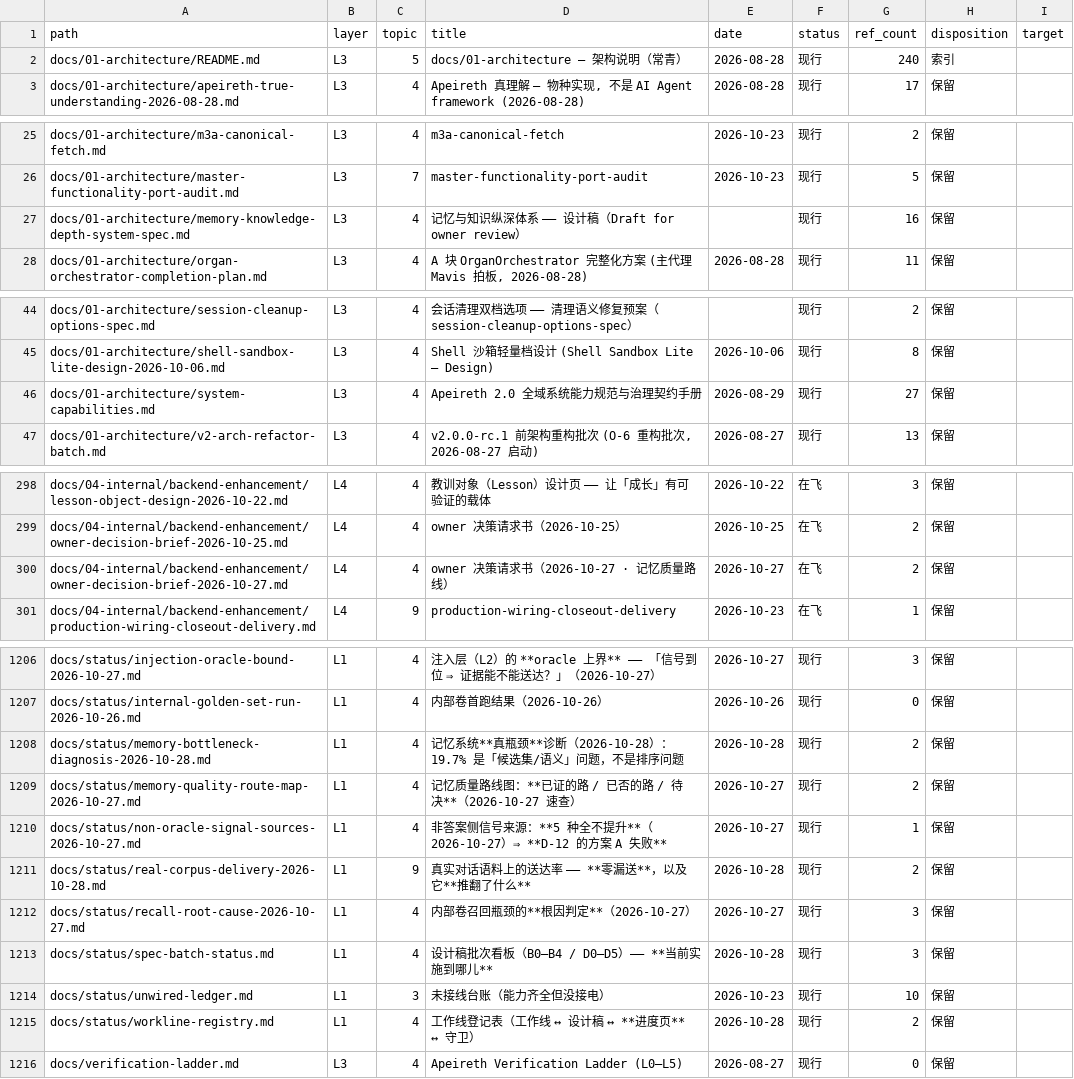
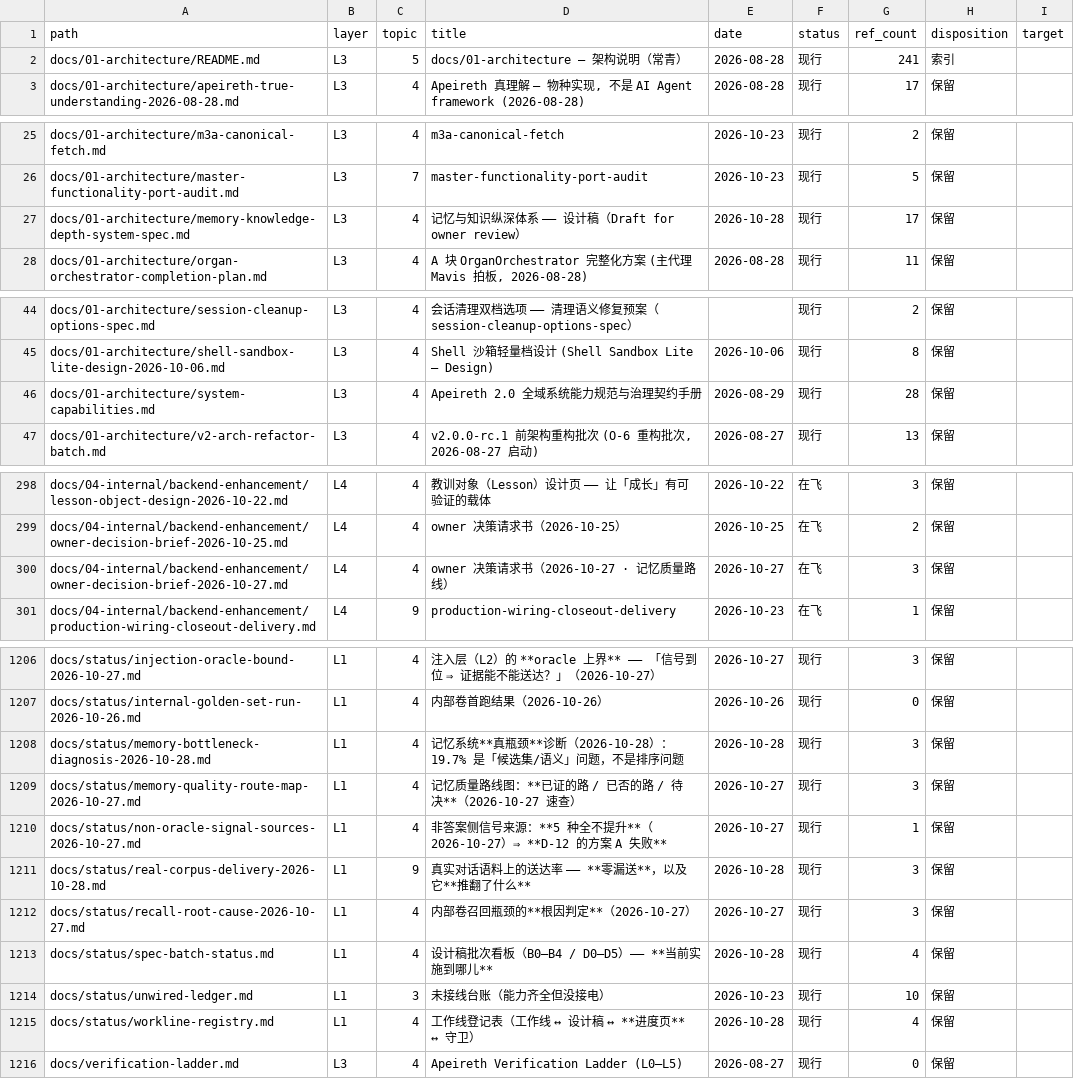
Before and after one commit to Apeireth/Apeireth, a CSV file: docs/INDEX.csv, drawn as a sheet; only a part is shown, gaps mark what is left out.

```diff
--- a/docs/INDEX.csv
+++ b/docs/INDEX.csv
@@ -1,3 +1,3 @@
 path,layer,topic,title,date,status,ref_count,disposition,target
-docs/01-architecture/README.md,L3,5,docs/01-architecture — 架构说明（常青）,2026-08-28,现行,240,索引,
+docs/01-architecture/README.md,L3,5,docs/01-architecture — 架构说明（常青）,2026-08-28,现行,241,索引,
 docs/01-architecture/apeireth-true-understanding-2026-08-28.md,L3,4,"Apeireth 真理解 — 物种实现, 不是 AI Agent framework (2026-08-28)",2026-08-28,现行,17,保留,
@@ -26,3 +26,3 @@ docs/01-architecture/m3a-canonical-fetch.md,L3,4,m3a-canonical-fetch,2026-10-23,
 docs/01-architecture/master-functionality-port-audit.md,L3,7,master-functionality-port-audit,2026-10-23,现行,5,保留,
-docs/01-architecture/memory-knowledge-depth-system-spec.md,L3,4,记忆与知识纵深体系 —— 设计稿（Draft for owner review）,,现行,16,保留,
+docs/01-architecture/memory-knowledge-depth-system-spec.md,L3,4,记忆与知识纵深体系 —— 设计稿（Draft for owner review）,2026-10-28,现行,17,保留,
 docs/01-architecture/organ-orchestrator-completion-plan.md,L3,4,"A 块 OrganOrchestrator 完整化方案 (主代理 Mavis 拍板, 2026-08-28)",2026-08-28,现行,11,保留,
@@ -45,3 +45,3 @@ docs/01-architecture/session-cleanup-options-spec.md,L3,4,会话清理双档选
 docs/01-architecture/shell-sandbox-lite-design-2026-10-06.md,L3,4,Shell 沙箱轻量档设计 (Shell Sandbox Lite — Design),2026-10-06,现行,8,保留,
-docs/01-architecture/system-capabilities.md,L3,4,Apeireth 2.0 全域系统能力规范与治理契约手册,2026-08-29,现行,27,保留,
+docs/01-architecture/system-capabilities.md,L3,4,Apeireth 2.0 全域系统能力规范与治理契约手册,2026-08-29,现行,28,保留,
 docs/01-architecture/v2-arch-refactor-batch.md,L3,4,"v2.0.0-rc.1 前架构重构批次 (O-6 重构批次, 2026-08-27 启动)",2026-08-27,现行,13,保留,
@@ -299,3 +299,3 @@ docs/04-internal/backend-enhancement/lesson-object-design-2026-10-22.md,L4,4,教
 docs/04-internal/backend-enhancement/owner-decision-brief-2026-10-25.md,L4,4,owner 决策请求书（2026-10-25）,2026-10-25,在飞,2,保留,
-docs/04-internal/backend-enhancement/owner-decision-brief-2026-10-27.md,L4,4,owner 决策请求书（2026-10-27 · 记忆质量路线）,2026-10-27,在飞,2,保留,
+docs/04-internal/backend-enhancement/owner-decision-brief-2026-10-27.md,L4,4,owner 决策请求书（2026-10-27 · 记忆质量路线）,2026-10-27,在飞,3,保留,
 docs/04-internal/backend-enhancement/production-wiring-closeout-delivery.md,L4,9,production-wiring-closeout-delivery,2026-10-23,在飞,1,保留,
@@ -1207,10 +1207,10 @@ docs/status/injection-oracle-bound-2026-10-27.md,L1,4,注入层（L2）的 **ora
 docs/status/internal-golden-set-run-2026-10-26.md,L1,4,内部卷首跑结果（2026-10-26）,2026-10-26,现行,0,保留,
-docs/status/memory-bottleneck-diagnosis-2026-10-28.md,L1,4,记忆系统**真瓶颈**诊断（2026-10-28）：19.7% 是「候选集/语义」问题，不是排序问题,2026-10-28,现行,2,保留,
-docs/status/memory-quality-route-map-2026-10-27.md,L1,4,记忆质量路线图：**已证的路 / 已否的路 / 待决**（2026-10-27 速查）,2026-10-27,现行,2,保留,
+docs/status/memory-bottleneck-diagnosis-2026-10-28.md,L1,4,记忆系统**真瓶颈**诊断（2026-10-28）：19.7% 是「候选集/语义」问题，不是排序问题,2026-10-28,现行,3,保留,
+docs/status/memory-quality-route-map-2026-10-27.md,L1,4,记忆质量路线图：**已证的路 / 已否的路 / 待决**（2026-10-27 速查）,2026-10-27,现行,3,保留,
 docs/status/non-oracle-signal-sources-2026-10-27.md,L1,4,非答案侧信号来源：**5 种全不提升**（2026-10-27）⇒ **D-12 的方案 A 失败**,2026-10-27,现行,1,保留,
-docs/status/real-corpus-delivery-2026-10-28.md,L1,9,真实对话语料上的送达率 —— **零漏送**，以及它**推翻了什么**,2026-10-28,现行,2,保留,
+docs/status/real-corpus-delivery-2026-10-28.md,L1,9,真实对话语料上的送达率 —— **零漏送**，以及它**推翻了什么**,2026-10-28,现行,3,保留,
 docs/status/recall-root-cause-2026-10-27.md,L1,4,内部卷召回瓶颈的**根因判定**（2026-10-27）,2026-10-27,现行,3,保留,
-docs/status/spec-batch-status.md,L1,4,设计稿批次看板（B0–B4 / D0–D5）—— **当前实施到哪儿**,2026-10-28,现行,3,保留,
+docs/status/spec-batch-status.md,L1,4,设计稿批次看板（B0–B4 / D0–D5）—— **当前实施到哪儿**,2026-10-28,现行,4,保留,
 docs/status/unwired-ledger.md,L1,3,未接线台账（能力齐全但没接电）,2026-10-23,现行,10,保留,
-docs/status/workline-registry.md,L1,4,工作线登记表（工作线 ↔ 设计稿 ↔ **进度页** ↔ 守卫）,2026-10-28,现行,2,保留,
+docs/status/workline-registry.md,L1,4,工作线登记表（工作线 ↔ 设计稿 ↔ **进度页** ↔ 守卫）,2026-10-28,现行,4,保留,
 docs/verification-ladder.md,L3,4,Apeireth Verification Ladder (L0–L5),2026-08-27,现行,0,保留,
```
Also changed, not shown: 11 other files.
